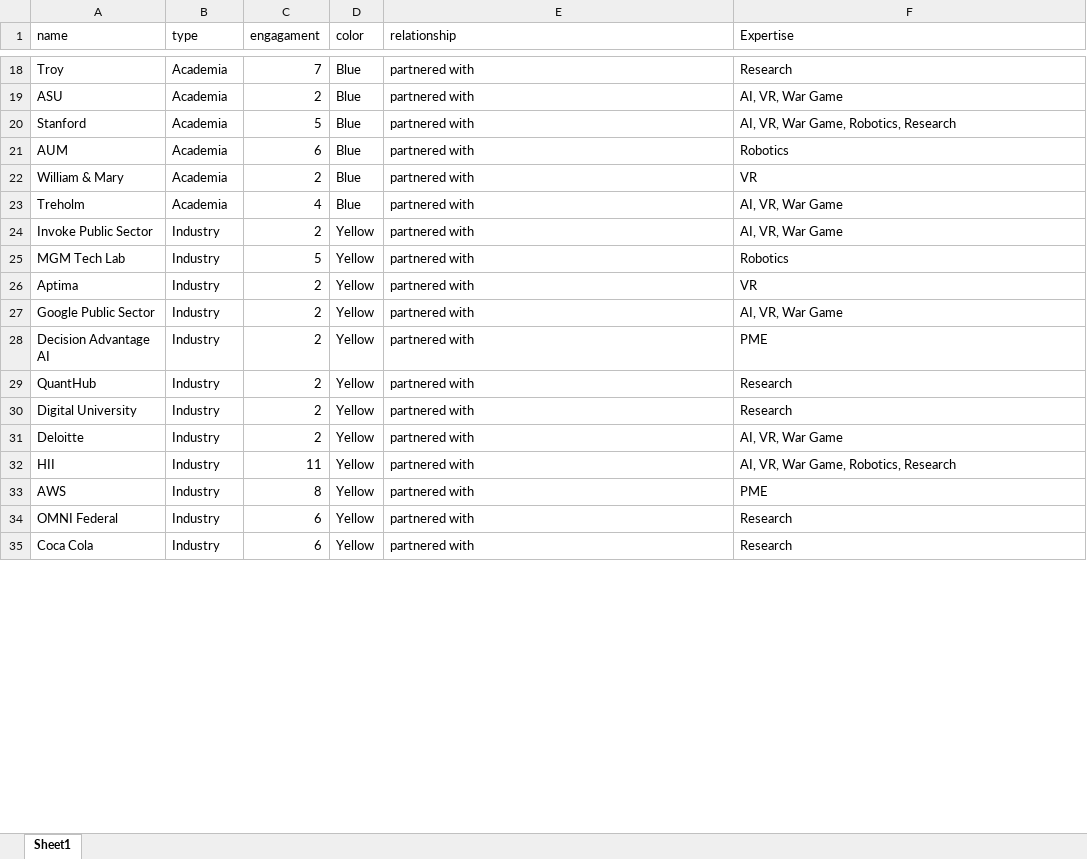
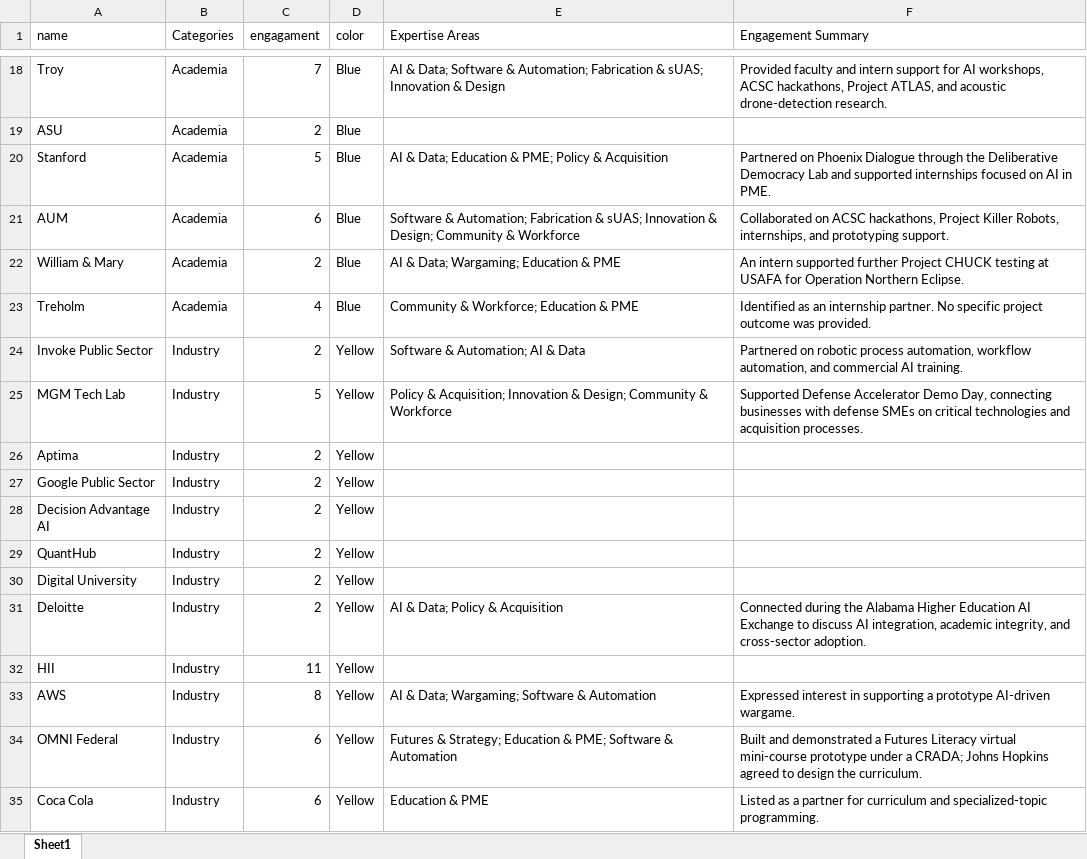
Before and after one commit to interns-byte/auix-network-map, an Excel workbook: Streamlit.xlsx, sheet Sheet1, drawn as a sheet; only a part is shown, gaps mark what is left out; values as stored, in another font and other column widths than the file's, no borders; charts and pictures not drawn; the diff covers the shown part only; the diff names each change by its address in the sheet, - before the commit and + after, or states it on an @@ line.

```diff
--- a/Streamlit.xlsx (sheet Sheet1)
+++ b/Streamlit.xlsx (sheet Sheet1)
-B1: type
+B1: Categories
-E1: relationship
+E1: Expertise Areas
-F1: Expertise
+F1: Engagement Summary
-E18 (Expertise Areas): partnered with
+E18 (Expertise Areas): AI & Data; Software & Automation; Fabrication & sUAS; Innovation & Design
-F18 (Engagement Summary): Research
+F18 (Engagement Summary): Provided faculty and intern support for AI workshops, ACSC hackathons, Project ATLAS, and acoustic drone-detection research.
-E19 (Expertise Areas): partnered with
+E19 (Expertise Areas): (empty)
-F19 (Engagement Summary): AI, VR, War Game
+F19 (Engagement Summary): (empty)
-E20 (Expertise Areas): partnered with
+E20 (Expertise Areas): AI & Data; Education & PME; Policy & Acquisition
-F20 (Engagement Summary): AI, VR, War Game, Robotics, Research
+F20 (Engagement Summary): Partnered on Phoenix Dialogue through the Deliberative Democracy Lab and supported internships focused on AI in PME.
-E21 (Expertise Areas): partnered with
+E21 (Expertise Areas): Software & Automation; Fabrication & sUAS; Innovation & Design; Community & Workforce
-F21 (Engagement Summary): Robotics
+F21 (Engagement Summary): Collaborated on ACSC hackathons, Project Killer Robots, internships, and prototyping support.
-E22 (Expertise Areas): partnered with
+E22 (Expertise Areas): AI & Data; Wargaming; Education & PME
-F22 (Engagement Summary): VR
+F22 (Engagement Summary): An intern supported further Project CHUCK testing at USAFA for Operation Northern Eclipse.
-E23 (Expertise Areas): partnered with
+E23 (Expertise Areas): Community & Workforce; Education & PME
-F23 (Engagement Summary): AI, VR, War Game
+F23 (Engagement Summary): Identified as an internship partner. No specific project outcome was provided.
-E24 (Expertise Areas): partnered with
+E24 (Expertise Areas): Software & Automation; AI & Data
-F24 (Engagement Summary): AI, VR, War Game
+F24 (Engagement Summary): Partnered on robotic process automation, workflow automation, and commercial AI training.
-E25 (Expertise Areas): partnered with
+E25 (Expertise Areas): Policy & Acquisition; Innovation & Design; Community & Workforce
-F25 (Engagement Summary): Robotics
+F25 (Engagement Summary): Supported Defense Accelerator Demo Day, connecting businesses with defense SMEs on critical technologies and acquisition processes.
-E26:E30 (Expertise Areas): partnered with
+E26:E30 (Expertise Areas): (empty)
-F26 (Engagement Summary): VR
+F26 (Engagement Summary): (empty)
-F27 (Engagement Summary): AI, VR, War Game
+F27 (Engagement Summary): (empty)
-F28 (Engagement Summary): PME
+F28 (Engagement Summary): (empty)
-F29:F30 (Engagement Summary): Research
+F29:F30 (Engagement Summary): (empty)
-E31 (Expertise Areas): partnered with
+E31 (Expertise Areas): AI & Data; Policy & Acquisition
-F31 (Engagement Summary): AI, VR, War Game
+F31 (Engagement Summary): Connected during the Alabama Higher Education AI Exchange to discuss AI integration, academic integrity, and cross-sector adoption.
-E32 (Expertise Areas): partnered with
+E32 (Expertise Areas): (empty)
-F32 (Engagement Summary): AI, VR, War Game, Robotics, Research
+F32 (Engagement Summary): (empty)
-E33 (Expertise Areas): partnered with
+E33 (Expertise Areas): AI & Data; Wargaming; Software & Automation
-F33 (Engagement Summary): PME
+F33 (Engagement Summary): Expressed interest in supporting a prototype AI-driven wargame.
-E34 (Expertise Areas): partnered with
+E34 (Expertise Areas): Futures & Strategy; Education & PME; Software & Automation
-F34 (Engagement Summary): Research
+F34 (Engagement Summary): Built and demonstrated a Futures Literacy virtual mini-course prototype under a CRADA; Johns Hopkins agreed to design the curriculum.
-E35 (Expertise Areas): partnered with
+E35 (Expertise Areas): Education & PME
-F35 (Engagement Summary): Research
+F35 (Engagement Summary): Listed as a partner for curriculum and specialized-topic programming.
```
Also changed, not shown: 12 added rows and 50 edited cells elsewhere in this sheet, 1 other file.
